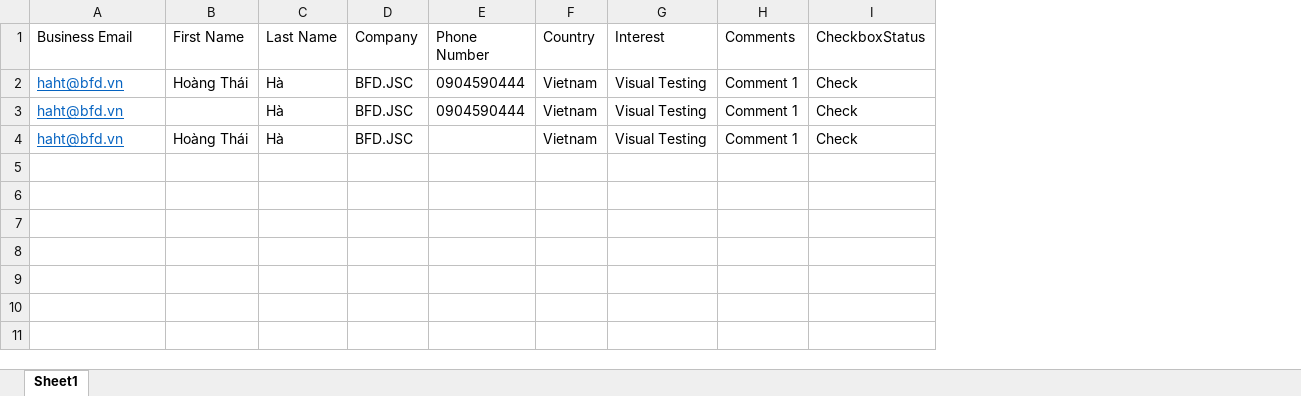
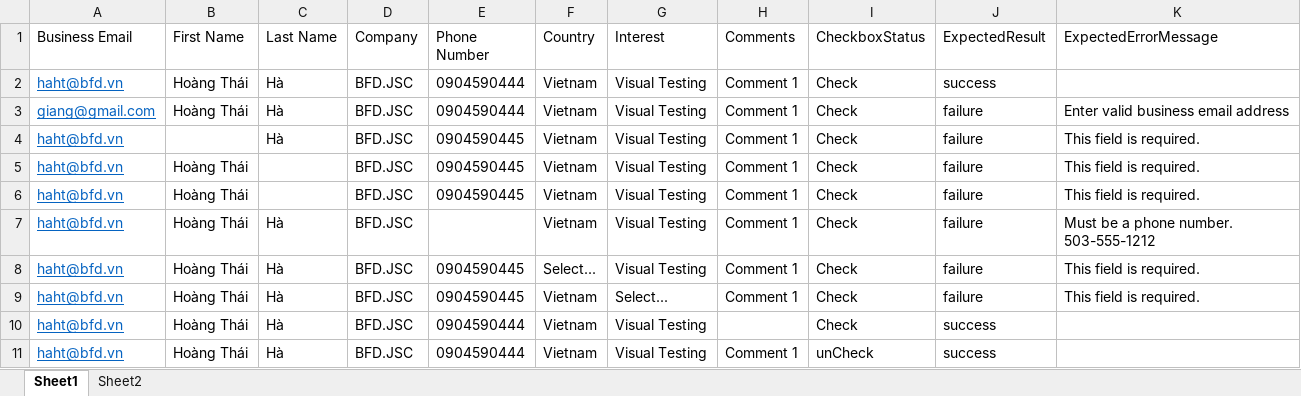
Before and after one commit to VHG2k3/Auto27, an Excel workbook: book.xlsx, sheet Sheet1, drawn as a sheet; values as stored, in another font and other column widths than the file's, no borders; addresses are those after the commit; ↵ is a line break in a cell; the diff names each change by its address in the sheet, - before the commit and + after, or states it on an @@ line.

```diff
--- a/book.xlsx (sheet Sheet1)
+++ b/book.xlsx (sheet Sheet1)
+sheet tab: Sheet2
+column J (ExpectedResult), row 2: success; row 4: failure; row 7: failure
+column K (ExpectedErrorMessage), row 4: This field is required.; row 7: Must be a phone number. ↵ 503-555-1212
+row 3: giang@gmail.com | Hoàng Thái | Hà | BFD.JSC | 0904590444 | Vietnam | Visual Testing | Comment 1 | Check | failure | Enter valid business email address
-E4 (Phone Number): 0904590444
+E4 (Phone Number): 0904590445
+row 5: haht@bfd.vn | Hoàng Thái |  | BFD.JSC | 0904590445 | Vietnam | Visual Testing | Comment 1 | Check | failure | This field is required.
+row 6: haht@bfd.vn | Hoàng Thái |  | BFD.JSC | 0904590445 | Vietnam | Visual Testing | Comment 1 | Check | failure | This field is required.
+row 8: haht@bfd.vn | Hoàng Thái | Hà | BFD.JSC | 0904590445 | Select... | Visual Testing | Comment 1 | Check | failure | This field is required.
+row 9: haht@bfd.vn | Hoàng Thái | Hà | BFD.JSC | 0904590445 | Vietnam | Select... | Comment 1 | Check | failure | This field is required.
+row 10: haht@bfd.vn | Hoàng Thái | Hà | BFD.JSC | 0904590444 | Vietnam | Visual Testing |  | Check | success
+row 11: haht@bfd.vn | Hoàng Thái | Hà | BFD.JSC | 0904590444 | Vietnam | Visual Testing | Comment 1 | unCheck | success
```
Also changed, not shown: 5 other files.
